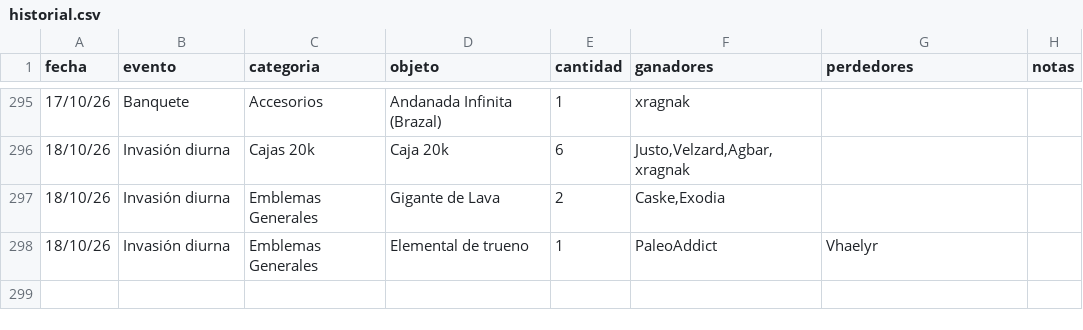
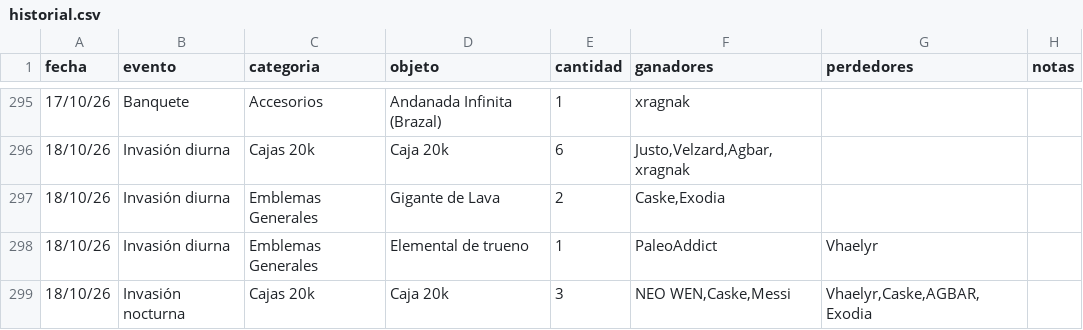
Before and after one commit to apostholz/Bot-Subastas-Prueba-, a CSV file: historial.csv, drawn as a sheet; only a part is shown, gaps mark what is left out; the diff names each change by its address in the sheet, - before the commit and + after, or states it on an @@ line.

Commit message:
Sync historial.csv desde bot (2026-10-19 00:35)

```diff
--- a/historial.csv
+++ b/historial.csv
+row 299: 18/10/26 | Invasión nocturna | Cajas 20k | Caja 20k | 3 | NEO WEN,Caske,Messi | Vhaelyr,Caske,AGBAR,Exodia
```
